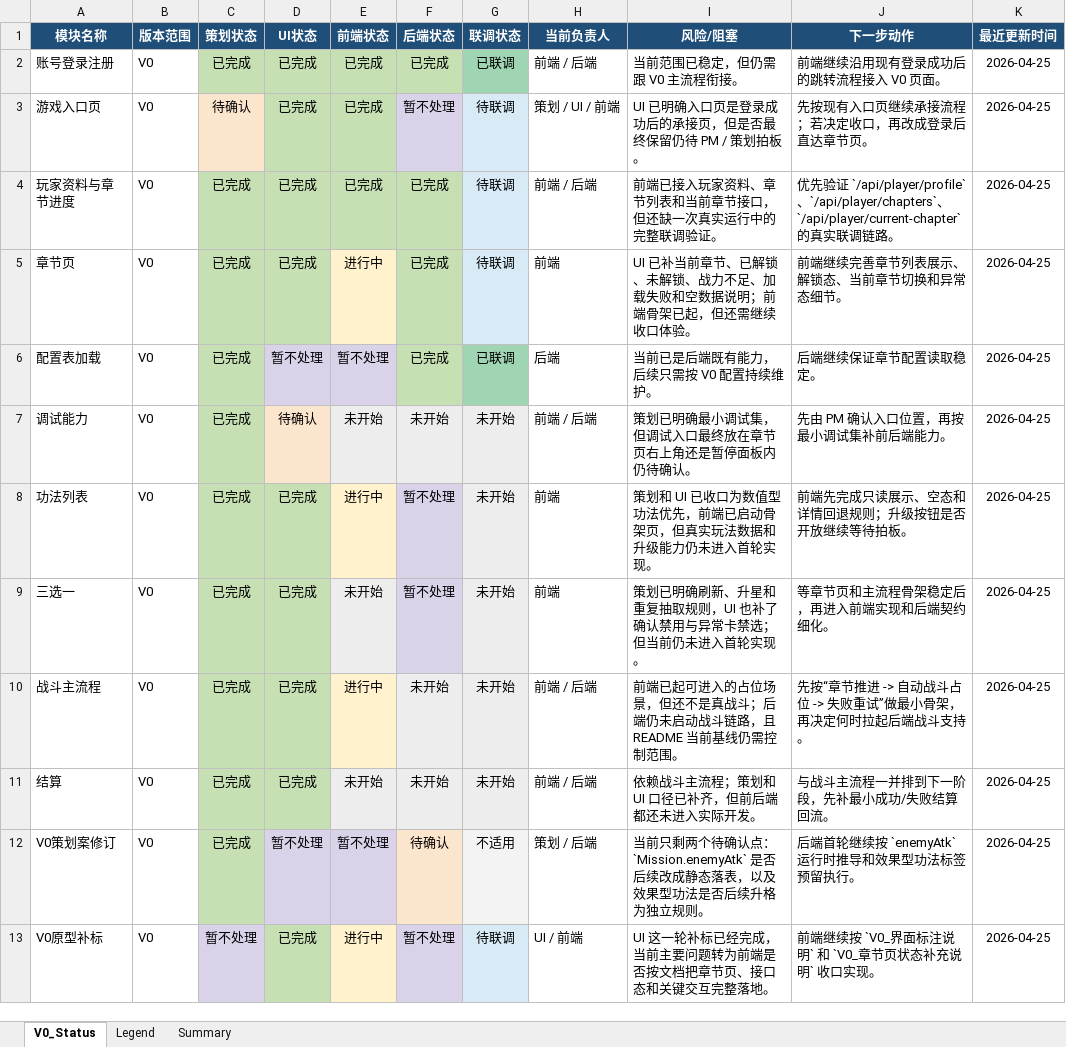
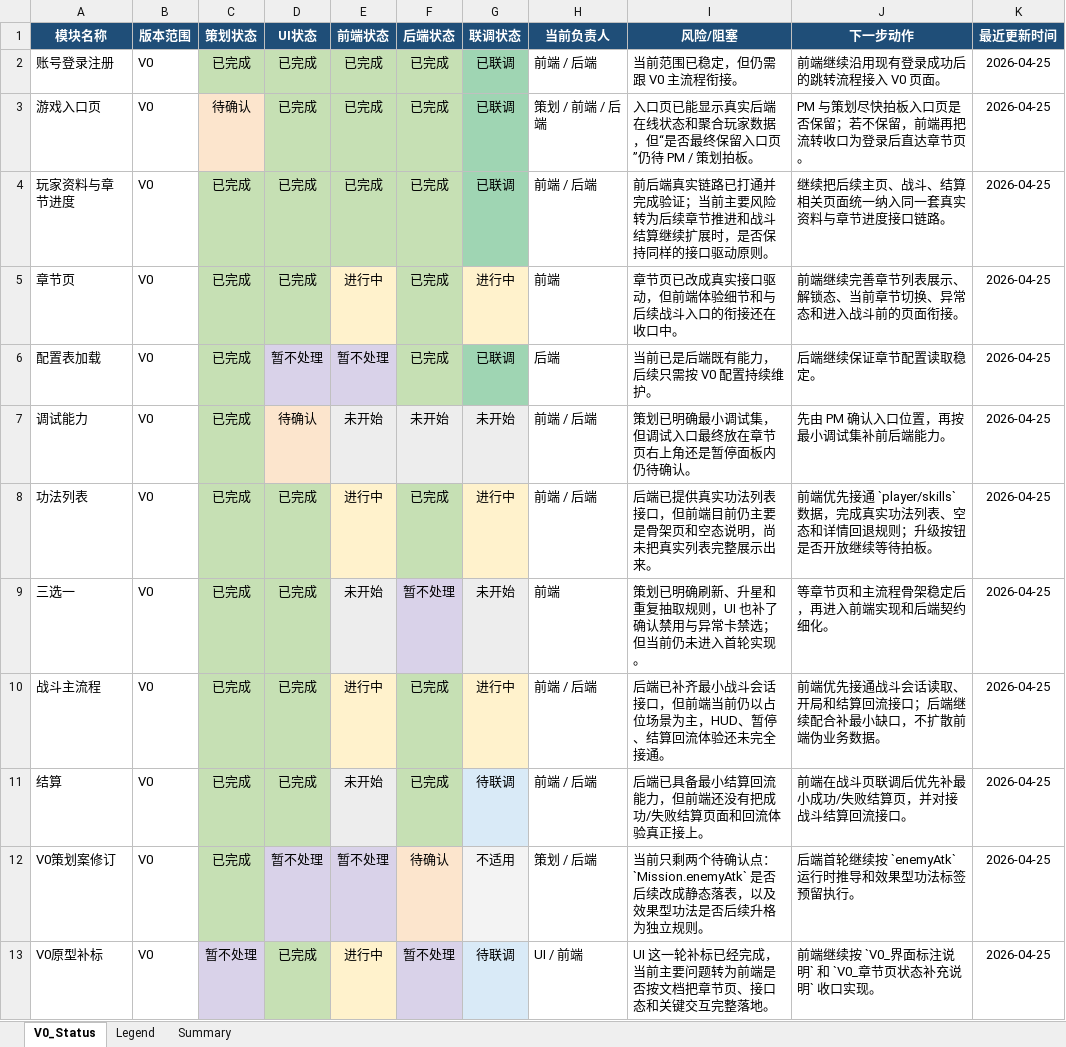
Before and after one commit to mumu66433/TempEx03, an Excel workbook: docs/V0_progress.xlsx, sheet V0_Status, drawn as a sheet; values as stored, in another font and other column widths than the file's, no borders; the diff names each change by its address in the sheet, - before the commit and + after, or states it on an @@ line.

```diff
--- a/docs/V0_progress.xlsx (sheet V0_Status)
+++ b/docs/V0_progress.xlsx (sheet V0_Status)
-F3 (后端状态): 暂不处理
+F3 (后端状态): 已完成
-F3 fill: #D9D2E9
+F3 fill: #C6E0B4
-G3:G4 (联调状态): 待联调
+G3:G4 (联调状态): 已联调
-G3:G4 fill: #D9EAF7
+G3:G4 fill: #9FD5B3
-H3 (当前负责人): 策划 / UI / 前端
+H3 (当前负责人): 策划 / 前端 / 后端
-I3 (风险/阻塞): UI 已明确入口页是登录成功后的承接页，但是否最终保留仍待 PM / 策划拍板。
+I3 (风险/阻塞): 入口页已能显示真实后端在线状态和聚合玩家数据，但“是否最终保留入口页”仍待 PM / 策划拍板。
-J3 (下一步动作): 先按现有入口页继续承接流程；若决定收口，再改成登录后直达章节页。
+J3 (下一步动作): PM 与策划尽快拍板入口页是否保留；若不保留，前端再把流转收口为登录后直达章节页。
-I4 (风险/阻塞): 前端已接入玩家资料、章节列表和当前章节接口，但还缺一次真实运行中的完整联调验证。
+I4 (风险/阻塞): 前后端真实链路已打通并完成验证；当前主要风险转为后续章节推进和战斗结算继续扩展时，是否保持同样的接口驱动原则。
-J4 (下一步动作): 优先验证 `/api/player/profile`、`/api/player/chapters`、`/api/player/current-chapter` 的真实联调链路…
+J4 (下一步动作): 继续把后续主页、战斗、结算相关页面统一纳入同一套真实资料与章节进度接口链路…
-G5 (联调状态): 待联调
+G5 (联调状态): 进行中
-G5 fill: #D9EAF7
+G5 fill: #FFF2CC
-I5 (风险/阻塞): UI 已补当前章节、已解锁、未解锁、战力不足、加载失败和空数据说明；前端骨架已起，但还需继续收口体验。
+I5 (风险/阻塞): 章节页已改成真实接口驱动，但前端体验细节和与后续战斗入口的衔接还在收口中。
-J5 (下一步动作): 前端继续完善章节列表展示、解锁态、当前章节切换和异常态细节。
+J5 (下一步动作): 前端继续完善章节列表展示、解锁态、当前章节切换、异常态和进入战斗前的页面衔接。
-F8 (后端状态): 暂不处理
+F8 (后端状态): 已完成
-F8 fill: #D9D2E9
+F8 fill: #C6E0B4
-G8 (联调状态): 未开始
+G8 (联调状态): 进行中
-G8 fill: #EDEDED
+G8 fill: #FFF2CC
-H8 (当前负责人): 前端
+H8 (当前负责人): 前端 / 后端
-I8 (风险/阻塞): 策划和 UI 已收口为数值型功法优先，前端已启动骨架页，但真实玩法数据和升级能力仍未进入首轮实现。
+I8 (风险/阻塞): 后端已提供真实功法列表接口，但前端目前仍主要是骨架页和空态说明，尚未把真实列表完整展示出来。
-J8 (下一步动作): 前端先完成只读展示、空态和…
+J8 (下一步动作): 前端优先接通 `player/skills` 数据，完成真实功法列表、空态和…
-F10:F11 (后端状态): 未开始
+F10:F11 (后端状态): 已完成
-F10:F11 fill: #EDEDED
+F10:F11 fill: #C6E0B4
-G10 (联调状态): 未开始
+G10 (联调状态): 进行中
-G10 fill: #EDEDED
+G10 fill: #FFF2CC
-I10 (风险/阻塞): 前端已起可进入的占位场景，但还不是真战斗；后端仍未启动战斗链路，且 README 当前基线仍需控制范围。
+I10 (风险/阻塞): 后端已补齐最小战斗会话接口，但前端当前仍以占位场景为主，HUD、暂停、结算回流体验还未完全接通。
-J10 (下一步动作): 先按“章节推进 -> 自动战斗占位 -> 失败重试”做最小骨架，再决定何时拉起后端战斗支持。
+J10 (下一步动作): 前端优先接通战斗会话读取、开局和结算回流接口；后端继续配合补最小缺口，不扩散前端伪业务数据。
-G11 (联调状态): 未开始
+G11 (联调状态): 待联调
-I11 (风险/阻塞): 依赖战斗主流程；策划和 UI 口径已补齐，但前后端都还未进入实际开发。
+I11 (风险/阻塞): 后端已具备最小结算回流能力，但前端还没有把成功/失败结算页面和回流体验真正接上。
-J11 (下一步动作): 与战斗主流程一并排到下一阶段，先补最小成功/失败结算回流。
+J11 (下一步动作): 前端在战斗页联调后优先补最小成功/失败结算页，并对接战斗结算回流接口。
```
Also changed, not shown: sheet Summary, 1 other file.
